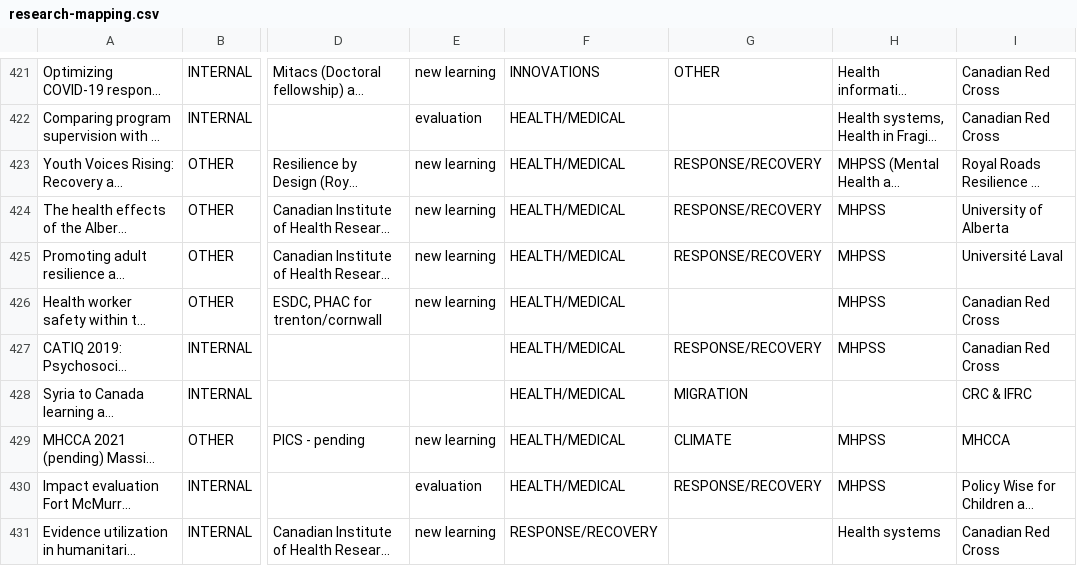
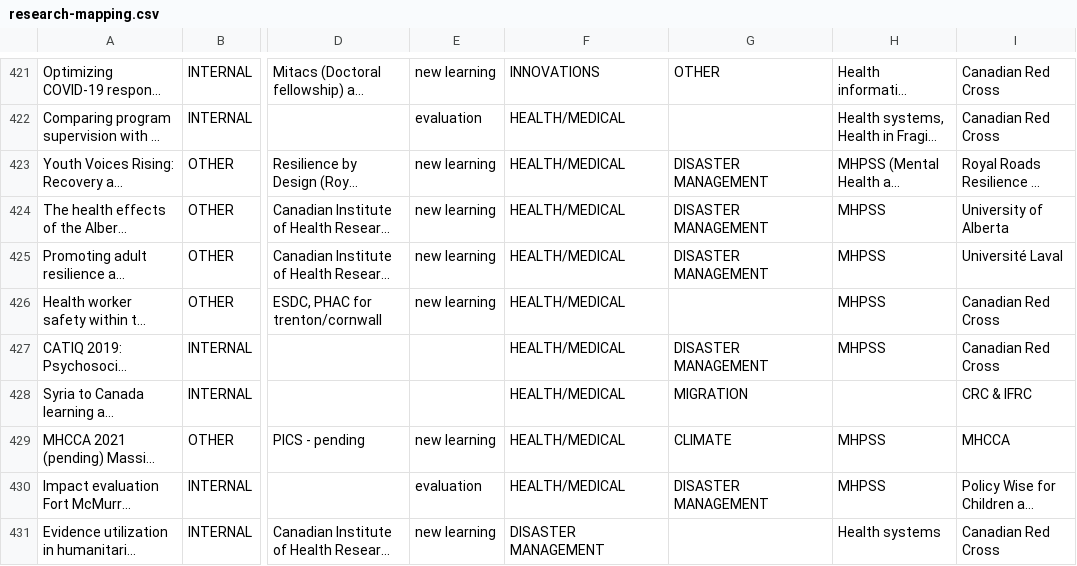
Before and after one commit to AmericanRedCross/research-mapping, a CSV file: pages/data/research-mapping.csv, drawn as a sheet; only a part is shown, gaps mark what is left out; long unchanged cells end in …; the diff covers the shown part only; the diff names each change by its address in the sheet, - before the commit and + after, or states it on an @@ line.

```diff
--- a/pages/data/research-mapping.csv
+++ b/pages/data/research-mapping.csv
-G423:G425: RESPONSE/RECOVERY
+G423:G425: DISASTER MANAGEMENT
-G427: RESPONSE/RECOVERY
+G427: DISASTER MANAGEMENT
-G430: RESPONSE/RECOVERY
+G430: DISASTER MANAGEMENT
-F431: RESPONSE/RECOVERY
+F431: DISASTER MANAGEMENT
```
Also changed, not shown: 2 added rows and 48 edited cells elsewhere in this file.
